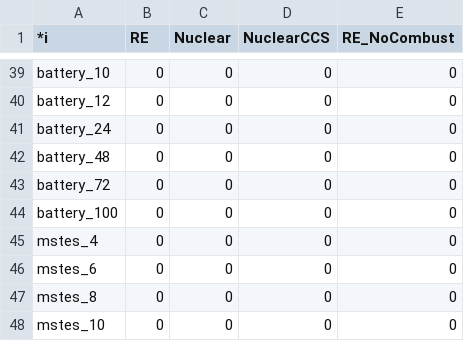
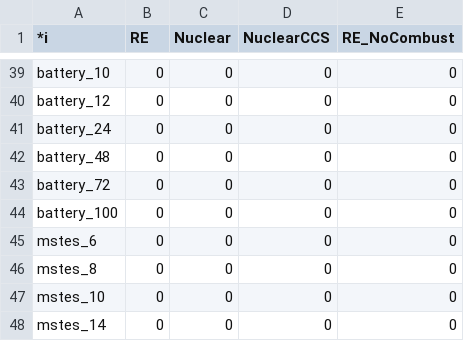
Before and after one commit to Ethan-s-PhD/ReEDS-2.0, a CSV file: inputs/national_generation/gen_mandate_tech_list.csv, drawn as a sheet; only a part is shown, gaps mark what is left out; the shorter side is filled out with more unchanged rows; the diff names each change by its address in the sheet, - before the commit and + after, or states it on an @@ line.

```diff
--- a/inputs/national_generation/gen_mandate_tech_list.csv
+++ b/inputs/national_generation/gen_mandate_tech_list.csv
-row 45: mstes_4 | 0 | 0 | 0 | 0
```
Also changed, not shown: preprocessing/atb_updates_processing/input_files/mstes_plant_char_format.csv, 2 other files.
